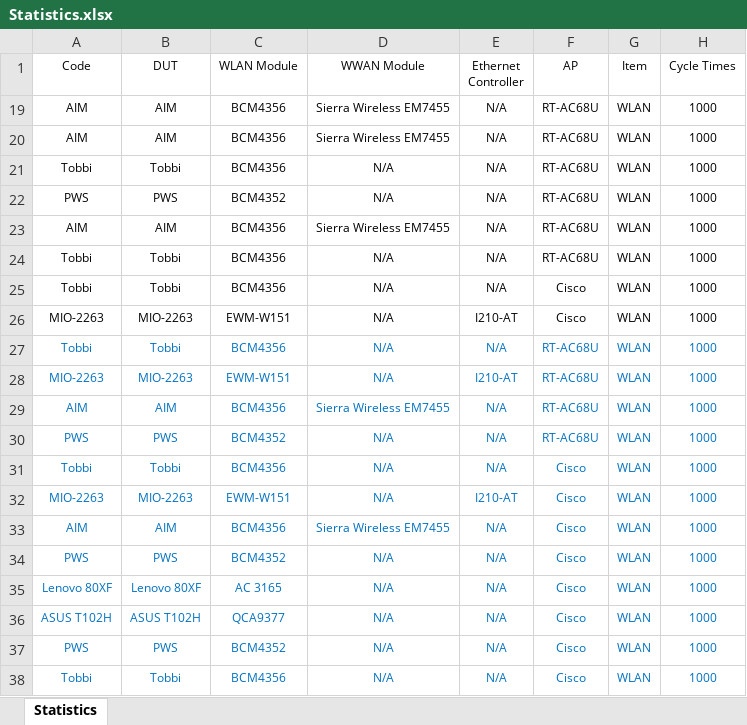
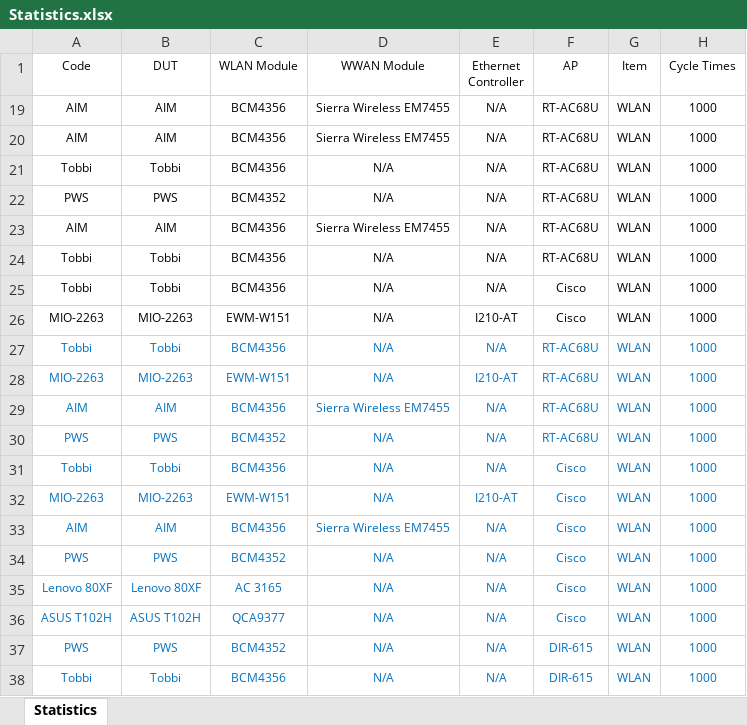
Before and after one commit to jackiejay888/automation, an Excel workbook: kpi/Statistics.xlsx, sheet Statistics, drawn as a sheet; only a part is shown; values as stored, in another font and other column widths than the file's, no borders; the diff names each change by its address in the sheet, - before the commit and + after, or states it on an @@ line.

Commit message:
update kpi

```diff
--- a/kpi/Statistics.xlsx (sheet Statistics)
+++ b/kpi/Statistics.xlsx (sheet Statistics)
-F37:F38 (AP): Cisco
+F37:F38 (AP): DIR-615
```
